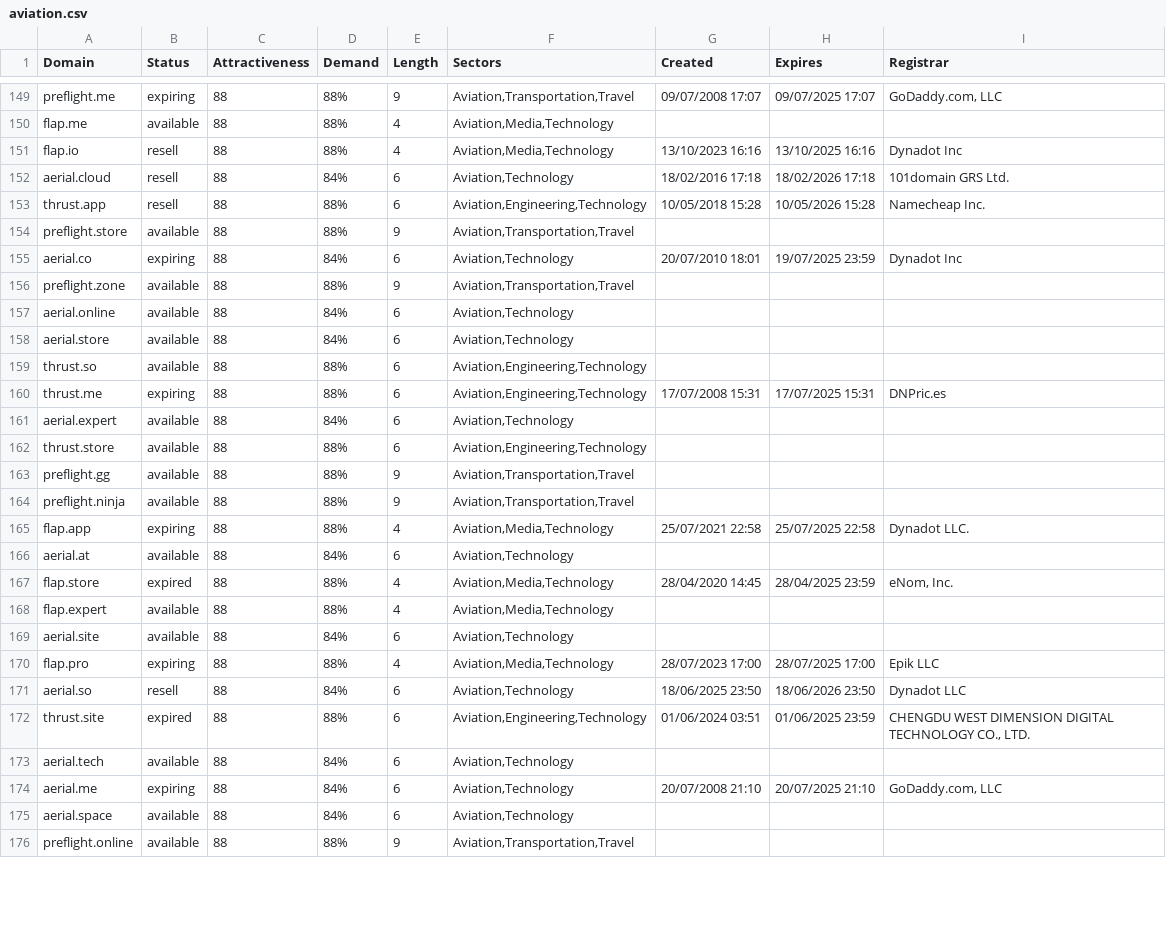
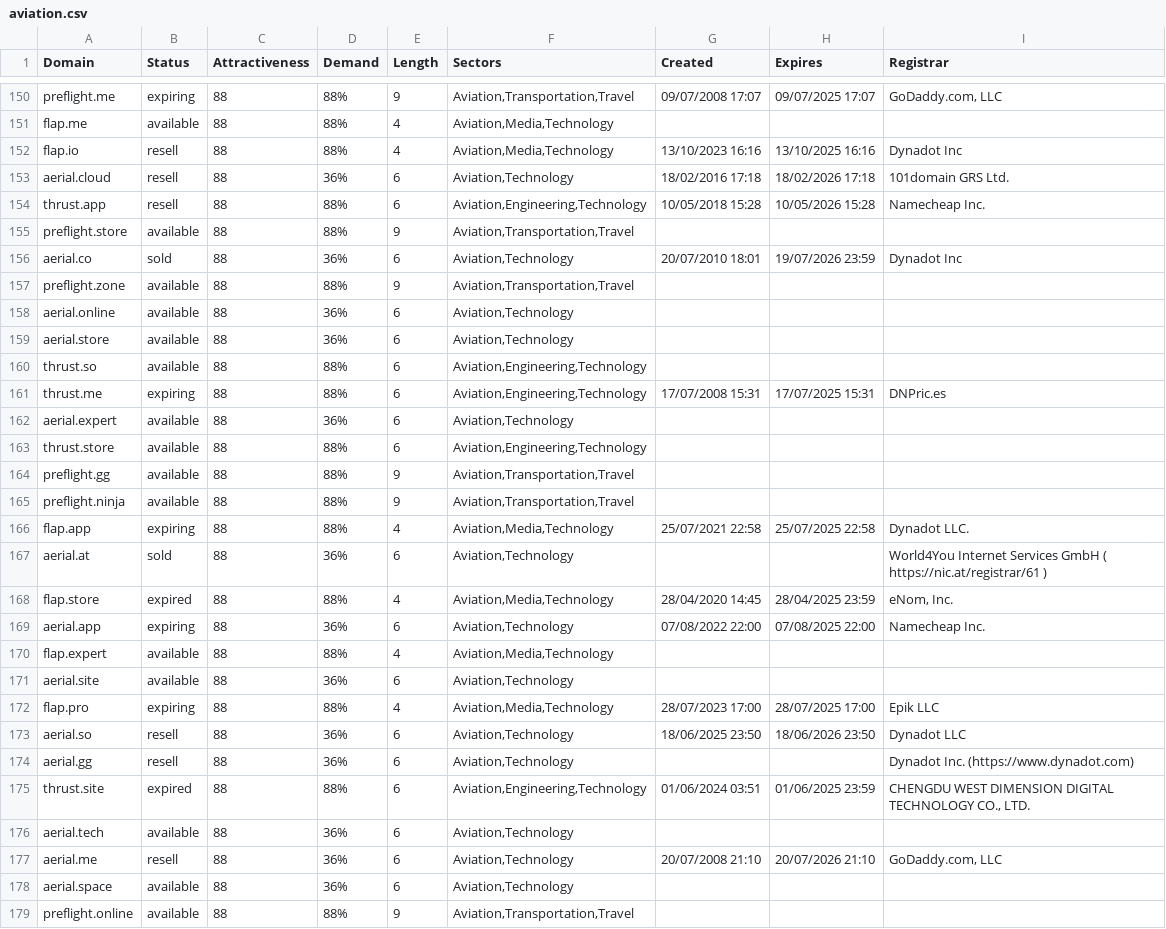
Before and after one commit to UniqueDomains/aviation-oneword-domains, a CSV file: aviation.csv, drawn as a sheet; only a part is shown, gaps mark what is left out; the diff covers the shown part only.

Commit message:
Domains update

```diff
--- a/aviation.csv
+++ b/aviation.csv
@@ -151,12 +152,12 @@ flap.me,available,88,88%,4,"Aviation,Media,Technology",,,
 flap.io,resell,88,88%,4,"Aviation,Media,Technology",13/10/2023 16:16,13/10/2025 16:16,Dynadot Inc
-aerial.cloud,resell,88,84%,6,"Aviation,Technology",18/02/2016 17:18,18/02/2026 17:18,101domain GRS Ltd.
+aerial.cloud,resell,88,36%,6,"Aviation,Technology",18/02/2016 17:18,18/02/2026 17:18,101domain GRS Ltd.
 thrust.app,resell,88,88%,6,"Aviation,Engineering,Technology",10/05/2018 15:28,10/05/2026 15:28,Namecheap Inc.
 preflight.store,available,88,88%,9,"Aviation,Transportation,Travel",,,
-aerial.co,expiring,88,84%,6,"Aviation,Technology",20/07/2010 18:01,19/07/2025 23:59,Dynadot Inc
+aerial.co,sold,88,36%,6,"Aviation,Technology",20/07/2010 18:01,19/07/2026 23:59,Dynadot Inc
 preflight.zone,available,88,88%,9,"Aviation,Transportation,Travel",,,
-aerial.online,available,88,84%,6,"Aviation,Technology",,,
-aerial.store,available,88,84%,6,"Aviation,Technology",,,
+aerial.online,available,88,36%,6,"Aviation,Technology",,,
+aerial.store,available,88,36%,6,"Aviation,Technology",,,
 thrust.so,available,88,88%,6,"Aviation,Engineering,Technology",,,
 thrust.me,expiring,88,88%,6,"Aviation,Engineering,Technology",17/07/2008 15:31,17/07/2025 15:31,DNPric.es
-aerial.expert,available,88,84%,6,"Aviation,Technology",,,
+aerial.expert,available,88,36%,6,"Aviation,Technology",,,
 thrust.store,available,88,88%,6,"Aviation,Engineering,Technology",,,
@@ -165,12 +166,14 @@ preflight.ninja,available,88,88%,9,"Aviation,Transportation,Travel",,,
 flap.app,expiring,88,88%,4,"Aviation,Media,Technology",25/07/2021 22:58,25/07/2025 22:58,Dynadot LLC.
-aerial.at,available,88,84%,6,"Aviation,Technology",,,
+aerial.at,sold,88,36%,6,"Aviation,Technology",,,World4You Internet Services GmbH ( https://nic.at/registrar/61 )
 flap.store,expired,88,88%,4,"Aviation,Media,Technology",28/04/2020 14:45,28/04/2025 23:59,"eNom, Inc."
+aerial.app,expiring,88,36%,6,"Aviation,Technology",07/08/2022 22:00,07/08/2025 22:00,Namecheap Inc.
 flap.expert,available,88,88%,4,"Aviation,Media,Technology",,,
-aerial.site,available,88,84%,6,"Aviation,Technology",,,
+aerial.site,available,88,36%,6,"Aviation,Technology",,,
 flap.pro,expiring,88,88%,4,"Aviation,Media,Technology",28/07/2023 17:00,28/07/2025 17:00,Epik LLC
-aerial.so,resell,88,84%,6,"Aviation,Technology",18/06/2025 23:50,18/06/2026 23:50,Dynadot LLC
+aerial.so,resell,88,36%,6,"Aviation,Technology",18/06/2025 23:50,18/06/2026 23:50,Dynadot LLC
+aerial.gg,resell,88,36%,6,"Aviation,Technology",,,Dynadot Inc. (https://www.dynadot.com)
 thrust.site,expired,88,88%,6,"Aviation,Engineering,Technology",01/06/2024 03:51,01/06/2025 23:59,"CHENGDU WEST DIMENSION DIGITAL TECHNOLOGY CO., LTD."
-aerial.tech,available,88,84%,6,"Aviation,Technology",,,
-aerial.me,expiring,88,84%,6,"Aviation,Technology",20/07/2008 21:10,20/07/2025 21:10,"GoDaddy.com, LLC"
-aerial.space,available,88,84%,6,"Aviation,Technology",,,
+aerial.tech,available,88,36%,6,"Aviation,Technology",,,
+aerial.me,resell,88,36%,6,"Aviation,Technology",20/07/2008 21:10,20/07/2026 21:10,"GoDaddy.com, LLC"
+aerial.space,available,88,36%,6,"Aviation,Technology",,,
 preflight.online,available,88,88%,9,"Aviation,Transportation,Travel",,,
```
Also changed, not shown: 6 added rows and 84 edited cells elsewhere in this file, 2 other files.
